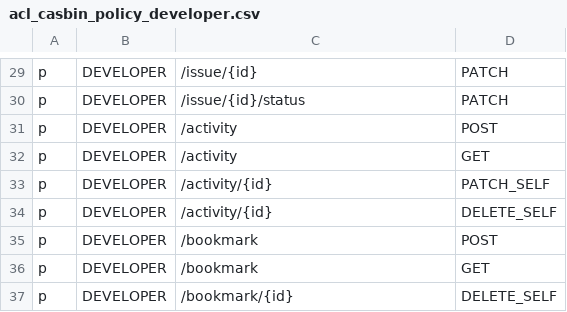
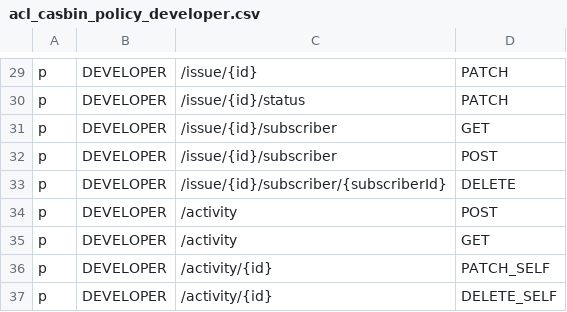
Before and after one commit to bytebase/bytebase, a CSV file: server/acl_casbin_policy_developer.csv, drawn as a sheet; only a part is shown, gaps mark what is left out; the shorter side is filled out with more unchanged rows.

Commit message:
Store issue subscribers into a seperate issue_subscriber table
The main reason is we need to fetch issues a user subscribes to, and we can’t do this efficiently if subscriber ids are stored as a comma separated list in issue table.

```diff
--- a/server/acl_casbin_policy_developer.csv
+++ b/server/acl_casbin_policy_developer.csv
@@ -30,2 +30,5 @@ p, DEVELOPER, /issue/{id}, PATCH
 p, DEVELOPER, /issue/{id}/status, PATCH
+p, DEVELOPER, /issue/{id}/subscriber, GET
+p, DEVELOPER, /issue/{id}/subscriber, POST
+p, DEVELOPER, /issue/{id}/subscriber/{subscriberId}, DELETE
 p, DEVELOPER, /activity, POST
```
Also changed, not shown: server/acl_casbin_policy_dba.csv, server/acl_casbin_policy_owner.csv, 26 other files.
